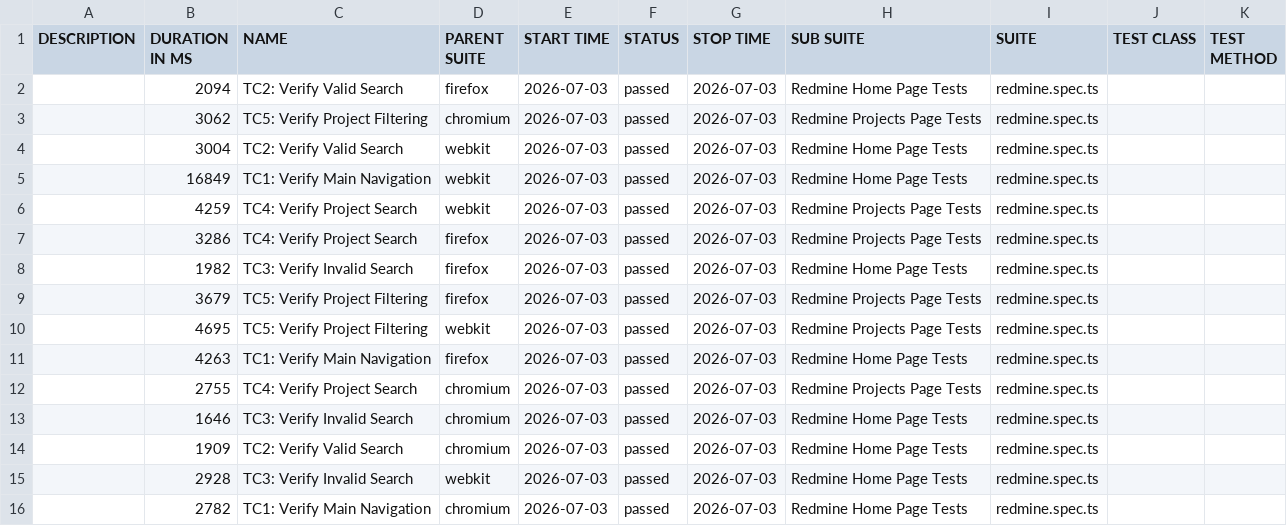
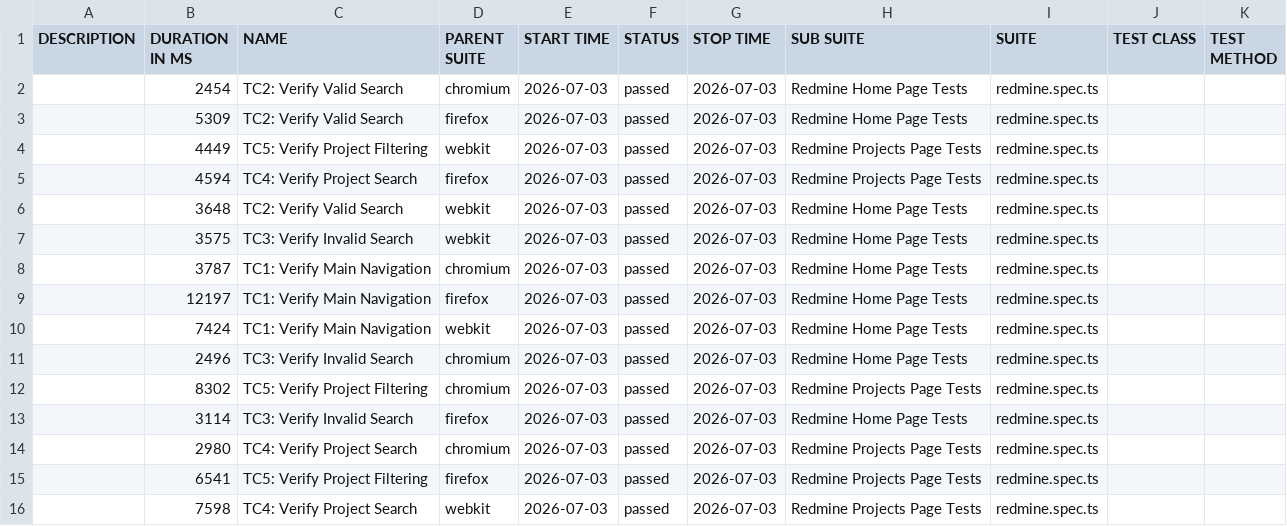
Before and after one commit to medteya/redmine-testcases, a CSV file: data/suites.csv, drawn as a sheet.

```diff
--- a/data/suites.csv
+++ b/data/suites.csv
@@ -1,16 +1,16 @@
 "DESCRIPTION","DURATION IN MS","NAME","PARENT SUITE","START TIME","STATUS","STOP TIME","SUB SUITE","SUITE","TEST CLASS","TEST METHOD"
-"","2094","TC2: Verify Valid Search","firefox","2026-07-03","passed","2026-07-03","Redmine Home Page Tests","redmine.spec.ts","",""
-"","3062","TC5: Verify Project Filtering","chromium","2026-07-03","passed","2026-07-03","Redmine Projects Page Tests","redmine.spec.ts","",""
-"","3004","TC2: Verify Valid Search","webkit","2026-07-03","passed","2026-07-03","Redmine Home Page Tests","redmine.spec.ts","",""
-"","16849","TC1: Verify Main Navigation","webkit","2026-07-03","passed","2026-07-03","Redmine Home Page Tests","redmine.spec.ts","",""
-"","4259","TC4: Verify Project Search","webkit","2026-07-03","passed","2026-07-03","Redmine Projects Page Tests","redmine.spec.ts","",""
-"","3286","TC4: Verify Project Search","firefox","2026-07-03","passed","2026-07-03","Redmine Projects Page Tests","redmine.spec.ts","",""
-"","1982","TC3: Verify Invalid Search","firefox","2026-07-03","passed","2026-07-03","Redmine Home Page Tests","redmine.spec.ts","",""
-"","3679","TC5: Verify Project Filtering","firefox","2026-07-03","passed","2026-07-03","Redmine Projects Page Tests","redmine.spec.ts","",""
-"","4695","TC5: Verify Project Filtering","webkit","2026-07-03","passed","2026-07-03","Redmine Projects Page Tests","redmine.spec.ts","",""
-"","4263","TC1: Verify Main Navigation","firefox","2026-07-03","passed","2026-07-03","Redmine Home Page Tests","redmine.spec.ts","",""
-"","2755","TC4: Verify Project Search","chromium","2026-07-03","passed","2026-07-03","Redmine Projects Page Tests","redmine.spec.ts","",""
-"","1646","TC3: Verify Invalid Search","chromium","2026-07-03","passed","2026-07-03","Redmine Home Page Tests","redmine.spec.ts","",""
-"","1909","TC2: Verify Valid Search","chromium","2026-07-03","passed","2026-07-03","Redmine Home Page Tests","redmine.spec.ts","",""
-"","2928","TC3: Verify Invalid Search","webkit","2026-07-03","passed","2026-07-03","Redmine Home Page Tests","redmine.spec.ts","",""
-"","2782","TC1: Verify Main Navigation","chromium","2026-07-03","passed","2026-07-03","Redmine Home Page Tests","redmine.spec.ts","",""
+"","2454","TC2: Verify Valid Search","chromium","2026-07-03","passed","2026-07-03","Redmine Home Page Tests","redmine.spec.ts","",""
+"","5309","TC2: Verify Valid Search","firefox","2026-07-03","passed","2026-07-03","Redmine Home Page Tests","redmine.spec.ts","",""
+"","4449","TC5: Verify Project Filtering","webkit","2026-07-03","passed","2026-07-03","Redmine Projects Page Tests","redmine.spec.ts","",""
+"","4594","TC4: Verify Project Search","firefox","2026-07-03","passed","2026-07-03","Redmine Projects Page Tests","redmine.spec.ts","",""
+"","3648","TC2: Verify Valid Search","webkit","2026-07-03","passed","2026-07-03","Redmine Home Page Tests","redmine.spec.ts","",""
+"","3575","TC3: Verify Invalid Search","webkit","2026-07-03","passed","2026-07-03","Redmine Home Page Tests","redmine.spec.ts","",""
+"","3787","TC1: Verify Main Navigation","chromium","2026-07-03","passed","2026-07-03","Redmine Home Page Tests","redmine.spec.ts","",""
+"","12197","TC1: Verify Main Navigation","firefox","2026-07-03","passed","2026-07-03","Redmine Home Page Tests","redmine.spec.ts","",""
+"","7424","TC1: Verify Main Navigation","webkit","2026-07-03","passed","2026-07-03","Redmine Home Page Tests","redmine.spec.ts","",""
+"","2496","TC3: Verify Invalid Search","chromium","2026-07-03","passed","2026-07-03","Redmine Home Page Tests","redmine.spec.ts","",""
+"","8302","TC5: Verify Project Filtering","chromium","2026-07-03","passed","2026-07-03","Redmine Projects Page Tests","redmine.spec.ts","",""
+"","3114","TC3: Verify Invalid Search","firefox","2026-07-03","passed","2026-07-03","Redmine Home Page Tests","redmine.spec.ts","",""
+"","2980","TC4: Verify Project Search","chromium","2026-07-03","passed","2026-07-03","Redmine Projects Page Tests","redmine.spec.ts","",""
+"","6541","TC5: Verify Project Filtering","firefox","2026-07-03","passed","2026-07-03","Redmine Projects Page Tests","redmine.spec.ts","",""
+"","7598","TC4: Verify Project Search","webkit","2026-07-03","passed","2026-07-03","Redmine Projects Page Tests","redmine.spec.ts","",""
```
Also changed, not shown: 44 other files.
